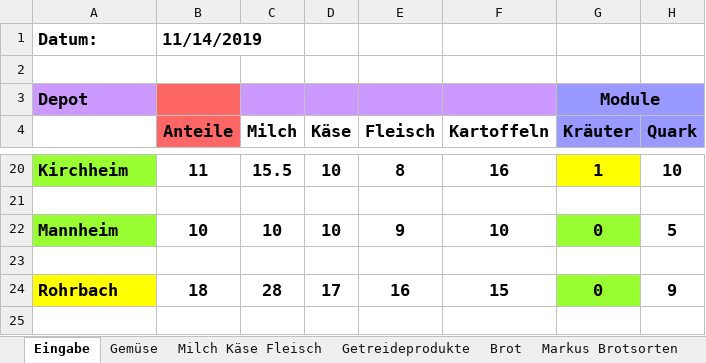
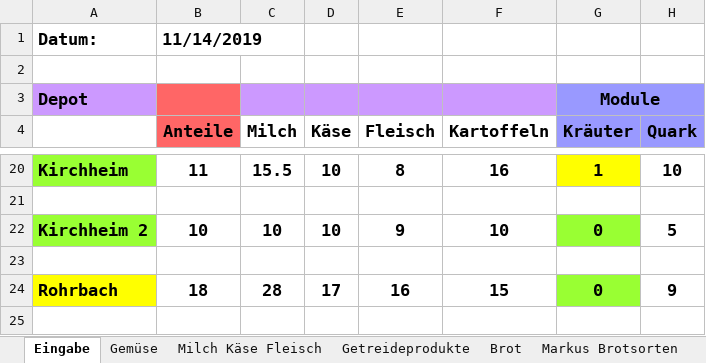
Before and after one commit to solawi-rhein-neckar/solawibestellsystem, an Excel workbook: xls/Depotbestellungen.xlsx, sheet Eingabe, drawn as a sheet; only a part is shown, gaps mark what is left out; values as stored, in another font and other column widths than the file's, no borders; the diff names each change by its address in the sheet, - before the commit and + after, or states it on an @@ line.

```diff
--- a/xls/Depotbestellungen.xlsx (sheet Eingabe)
+++ b/xls/Depotbestellungen.xlsx (sheet Eingabe)
-A22: Mannheim
+A22: Kirchheim 2
```
Also changed, not shown: 10 other files.
